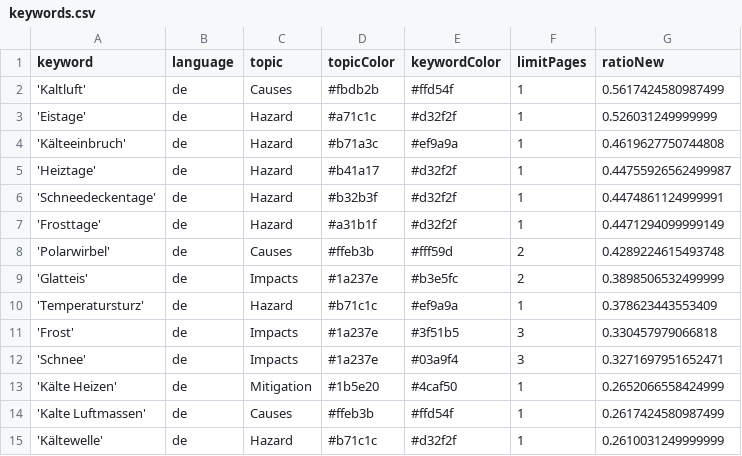
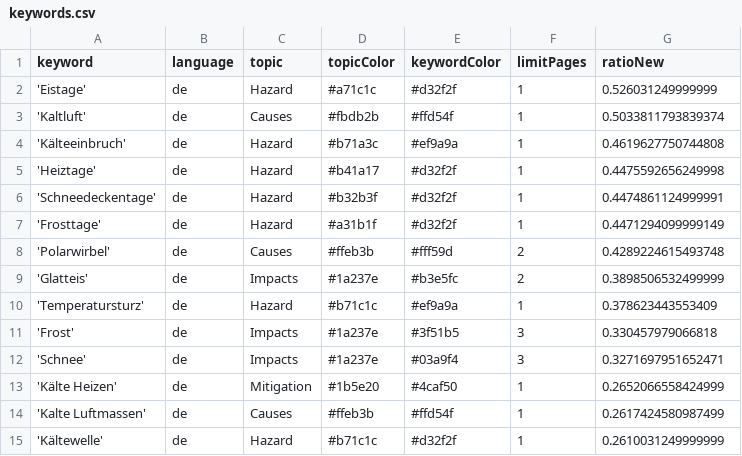
Before and after one commit to annajungfleischnews/coldIsComing, a CSV file: keywords.csv, drawn as a sheet.

```diff
--- a/keywords.csv
+++ b/keywords.csv
@@ -1,6 +1,6 @@
 keyword,language,topic,topicColor,keywordColor,limitPages,ratioNew
-'Kaltluft',de,Causes,#fbdb2b,#ffd54f,1,0.5617424580987499
 'Eistage',de,Hazard,#a71c1c,#d32f2f,1,0.526031249999999
+'Kaltluft',de,Causes,#fbdb2b,#ffd54f,1,0.5033811793839374
 'Kälteeinbruch',de,Hazard,#b71a3c,#ef9a9a,1,0.4619627750744808
-'Heiztage',de,Hazard,#b41a17,#d32f2f,1,0.44755926562499987
+'Heiztage',de,Hazard,#b41a17,#d32f2f,1,0.4475592656249998
 'Schneedeckentage',de,Hazard,#b32b3f,#d32f2f,1,0.4474861124999991
```
Also changed, not shown: csv/news_2025_09.csv.
